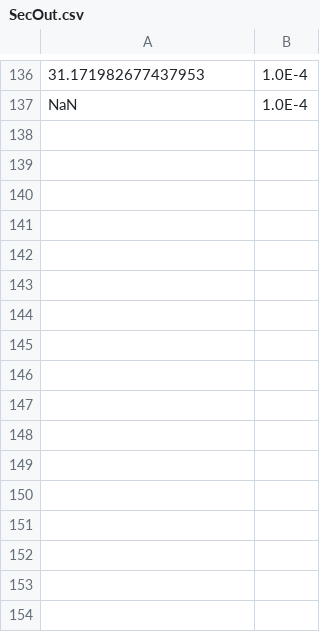
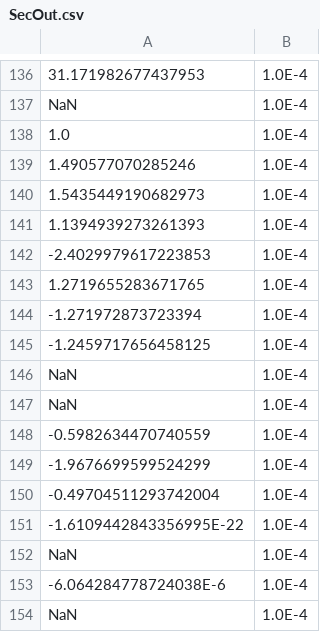
Before and after one commit to nibitoff/Software-testing, a CSV file: Lab2/src/main/resources/Outputs/SecOut.csv, drawn as a sheet; only a part is shown, gaps mark what is left out; the diff names each change by its address in the sheet, - before the commit and + after, or states it on an @@ line.

```diff
--- a/Lab2/src/main/resources/Outputs/SecOut.csv
+++ b/Lab2/src/main/resources/Outputs/SecOut.csv
+row 138: 1.0 | 1.0E-4
+row 139: 1.490577070285246 | 1.0E-4
+row 140: 1.5435449190682973 | 1.0E-4
+row 141: 1.1394939273261393 | 1.0E-4
+row 142: -2.4029979617223853 | 1.0E-4
+row 143: 1.2719655283671765 | 1.0E-4
+row 144: -1.271972873723394 | 1.0E-4
+row 145: -1.2459717656458125 | 1.0E-4
+row 146: NaN | 1.0E-4
+row 147: NaN | 1.0E-4
+row 148: -0.5982634470740559 | 1.0E-4
+row 149: -1.9676699599524299 | 1.0E-4
+row 150: -0.49704511293742004 | 1.0E-4
+row 151: -1.6109442843356995E-22 | 1.0E-4
+row 152: NaN | 1.0E-4
+row 153: -6.064284778724038E-6 | 1.0E-4
+row 154: NaN | 1.0E-4
```
Also changed, not shown: Lab2/src/main/resources/Outputs/CscOut.csv, Lab2/src/main/resources/Outputs/LnOut.csv, 9 other files.
